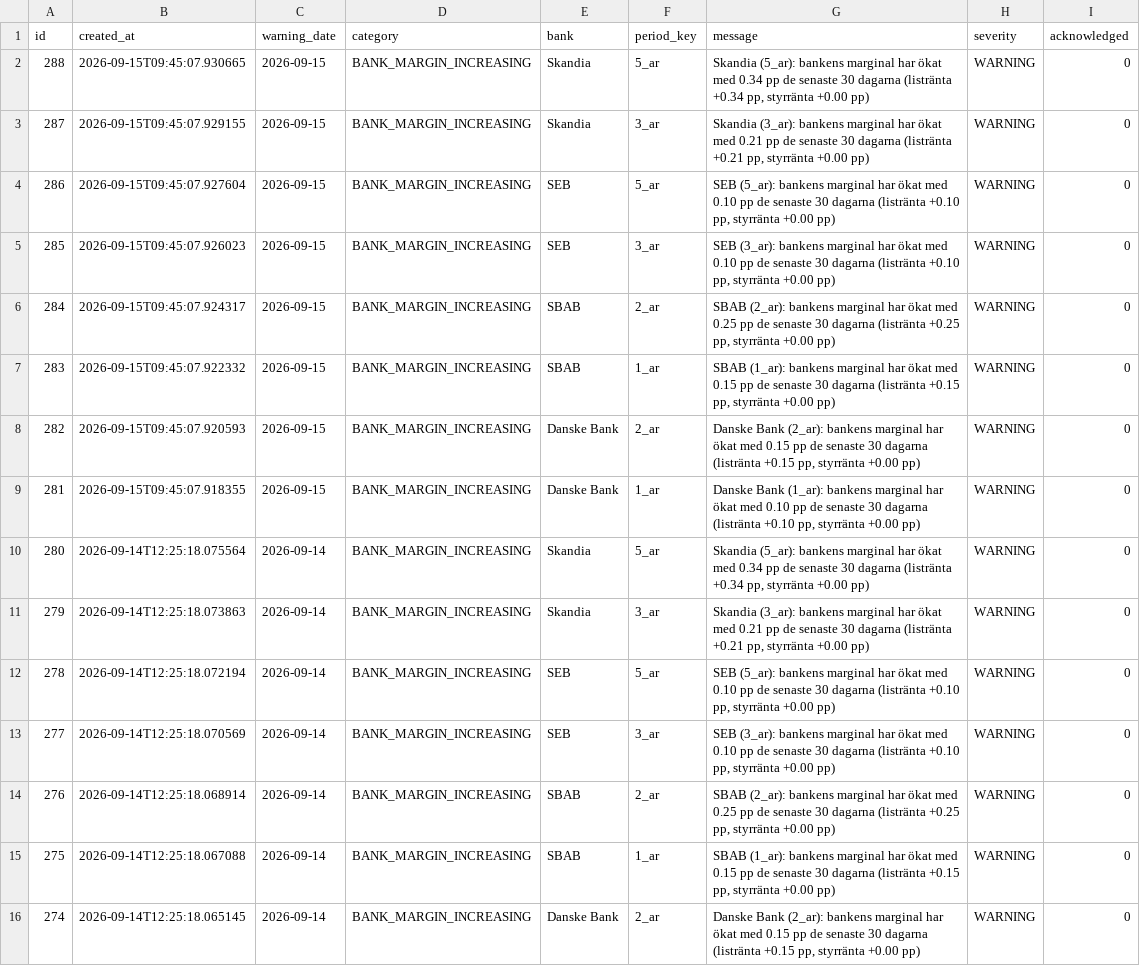
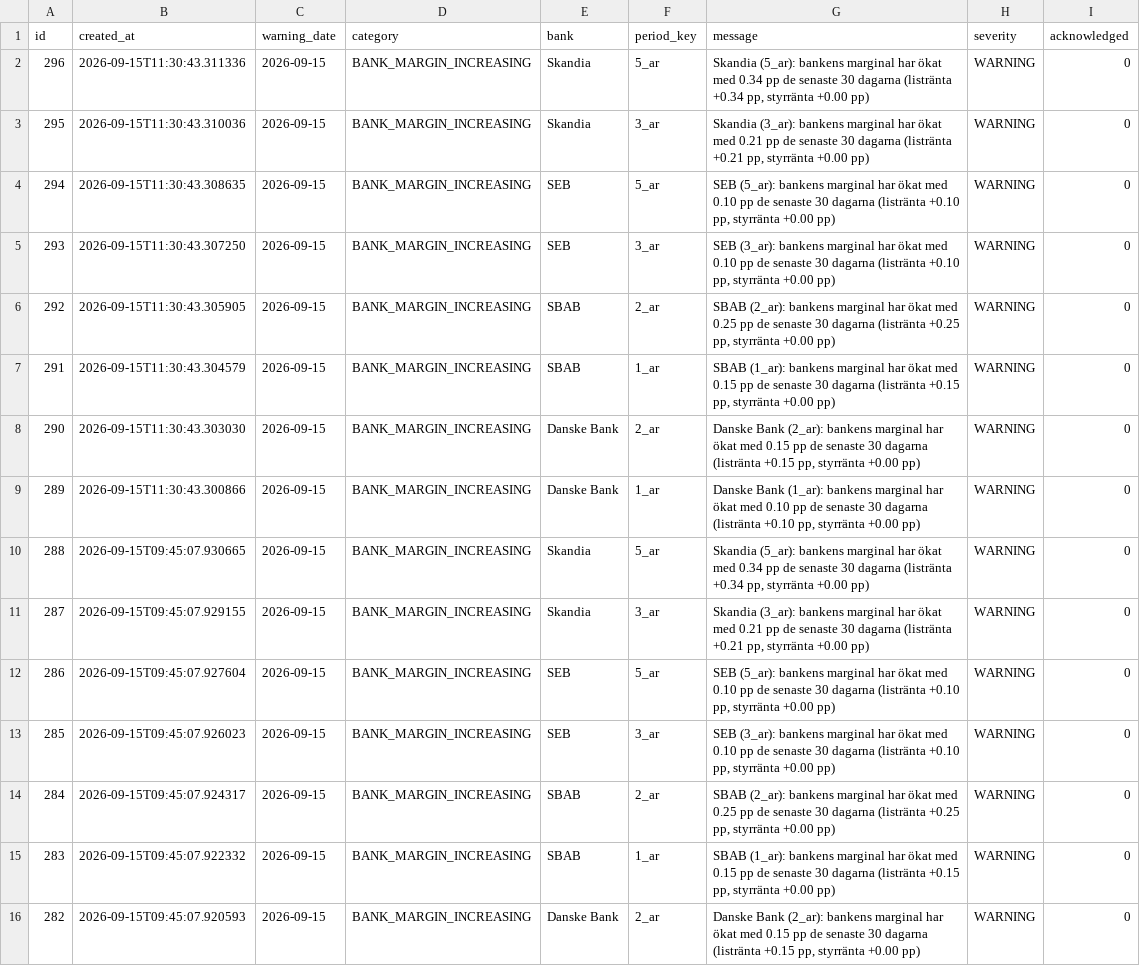
Before and after one commit to jantarnell-art/borantor-agent-, a CSV file: data/export/varningar.csv, drawn as a sheet; only a part is shown; the shorter side is filled out with more unchanged rows.

Commit message:
Data: daglig insamling 2026-09-15

```diff
--- a/data/export/varningar.csv
+++ b/data/export/varningar.csv
@@ -1,2 +1,10 @@
 id,created_at,warning_date,category,bank,period_key,message,severity,acknowledged
+296,2026-09-15T11:30:43.311336,2026-09-15,BANK_MARGIN_INCREASING,Skandia,5_ar,"Skandia (5_ar): bankens marginal har ökat med 0.34 pp de senaste 30 dagarna (listränta +0.34 pp, styrränta +0.00 pp)",WARNING,0
+295,2026-09-15T11:30:43.310036,2026-09-15,BANK_MARGIN_INCREASING,Skandia,3_ar,"Skandia (3_ar): bankens marginal har ökat med 0.21 pp de senaste 30 dagarna (listränta +0.21 pp, styrränta +0.00 pp)",WARNING,0
+294,2026-09-15T11:30:43.308635,2026-09-15,BANK_MARGIN_INCREASING,SEB,5_ar,"SEB (5_ar): bankens marginal har ökat med 0.10 pp de senaste 30 dagarna (listränta +0.10 pp, styrränta +0.00 pp)",WARNING,0
+293,2026-09-15T11:30:43.307250,2026-09-15,BANK_MARGIN_INCREASING,SEB,3_ar,"SEB (3_ar): bankens marginal har ökat med 0.10 pp de senaste 30 dagarna (listränta +0.10 pp, styrränta +0.00 pp)",WARNING,0
+292,2026-09-15T11:30:43.305905,2026-09-15,BANK_MARGIN_INCREASING,SBAB,2_ar,"SBAB (2_ar): bankens marginal har ökat med 0.25 pp de senaste 30 dagarna (listränta +0.25 pp, styrränta +0.00 pp)",WARNING,0
+291,2026-09-15T11:30:43.304579,2026-09-15,BANK_MARGIN_INCREASING,SBAB,1_ar,"SBAB (1_ar): bankens marginal har ökat med 0.15 pp de senaste 30 dagarna (listränta +0.15 pp, styrränta +0.00 pp)",WARNING,0
+290,2026-09-15T11:30:43.303030,2026-09-15,BANK_MARGIN_INCREASING,Danske Bank,2_ar,"Danske Bank (2_ar): bankens marginal har ökat med 0.15 pp de senaste 30 dagarna (listränta +0.15 pp, styrränta +0.00 pp)",WARNING,0
+289,2026-09-15T11:30:43.300866,2026-09-15,BANK_MARGIN_INCREASING,Danske Bank,1_ar,"Danske Bank (1_ar): bankens marginal har ökat med 0.10 pp de senaste 30 dagarna (listränta +0.10 pp, styrränta +0.00 pp)",WARNING,0
 288,2026-09-15T09:45:07.930665,2026-09-15,BANK_MARGIN_INCREASING,Skandia,5_ar,"Skandia (5_ar): bankens marginal har ökat med 0.34 pp de senaste 30 dagarna (listränta +0.34 pp, styrränta +0.00 pp)",WARNING,0
```
Also changed, not shown: data/export/listrantor.csv, data/export/referensrantor.csv, 1 other file.
